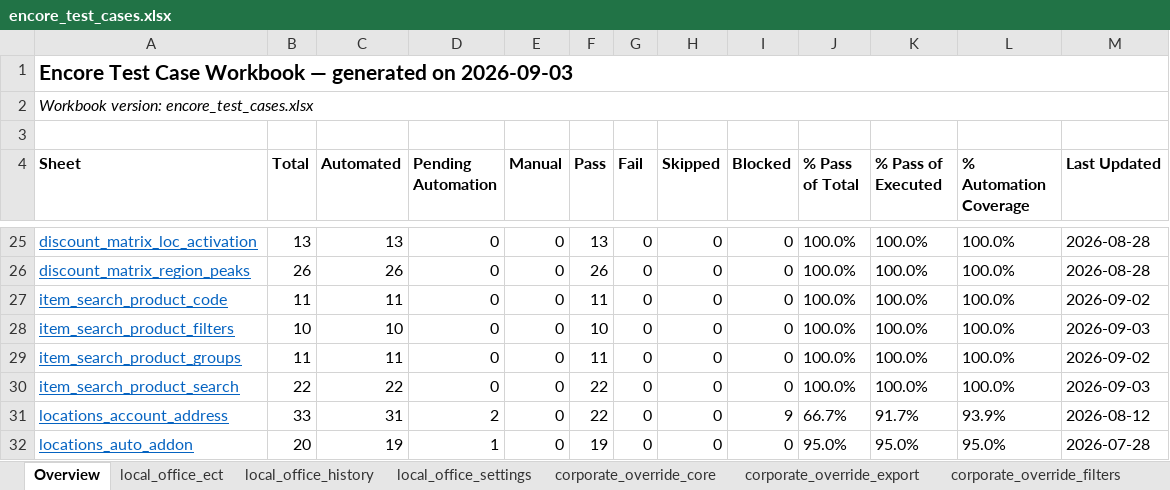
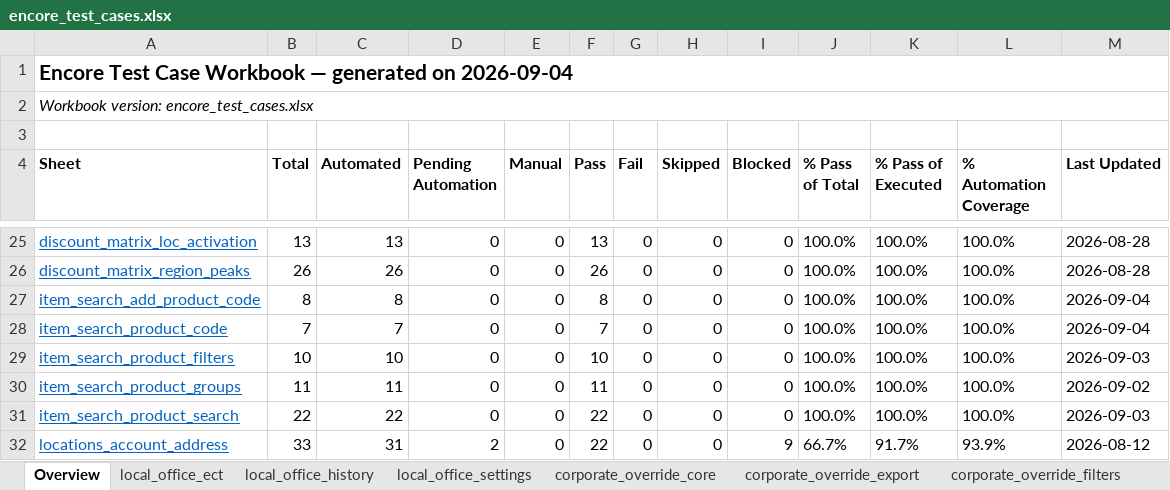
Before and after one commit to omeesham/JBS_Global_Test_Automation_Framework, an Excel workbook: clients/encore/testcases/encore_test_cases.xlsx, sheet Overview, drawn as a sheet; only a part is shown, gaps mark what is left out; the shorter side is filled out with more unchanged rows; values as stored, in another font and other column widths than the file's, no borders; addresses are those after the commit; the diff names each change by its address in the sheet, - before the commit and + after, or states it on an @@ line.

```diff
--- a/clients/encore/testcases/encore_test_cases.xlsx (sheet Overview)
+++ b/clients/encore/testcases/encore_test_cases.xlsx (sheet Overview)
-A1 (Sheet): …generated on 2026-09-03
+A1 (Sheet): …generated on 2026-09-04
+row 27: item_search_add_product_code | 8 | 8 | 0 | 0 | 8 | 0 | 0 | 0 | 100.0% | 100.0% | 100.0% | 2026-09-04
-B28 (Total): 11
+B28 (Total): 7
-C28 (Automated): 11
+C28 (Automated): 7
-F28 (Pass): 11
+F28 (Pass): 7
-M28 (Last Updated): 2026-09-02
+M28 (Last Updated): 2026-09-04
```
Also changed, not shown: sheet item_search_product_code, other sheet tabs, clients/encore/testcases/item-search/item-search-product-code.xlsx, 21 other files.
